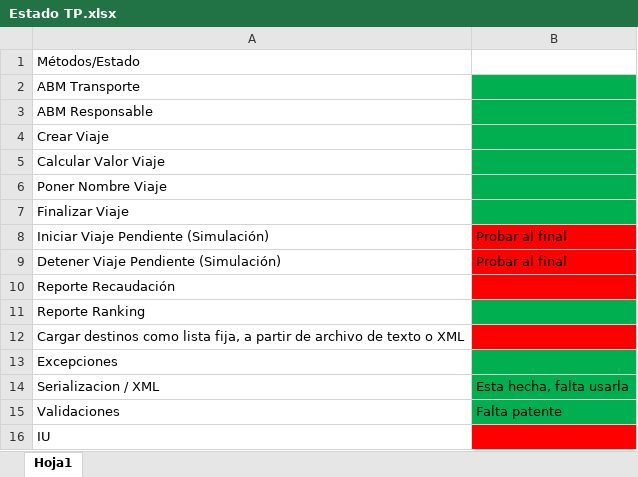
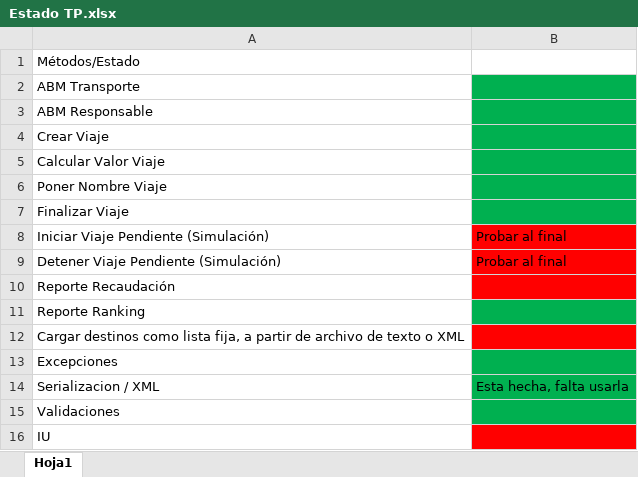
Before and after one commit to ailennn/TPJAVA2016, an Excel workbook: Estado TP.xlsx, sheet Hoja1, drawn as a sheet; values as stored, in another font and other column widths than the file's, no borders; the diff names each change by its address in the sheet, - before the commit and + after, or states it on an @@ line.

Commit message:
Validacion patente

```diff
--- a/Estado TP.xlsx (sheet Hoja1)
+++ b/Estado TP.xlsx (sheet Hoja1)
-B15: Falta patente
+B15: (empty)
```
Also changed, not shown: 2 other files.
